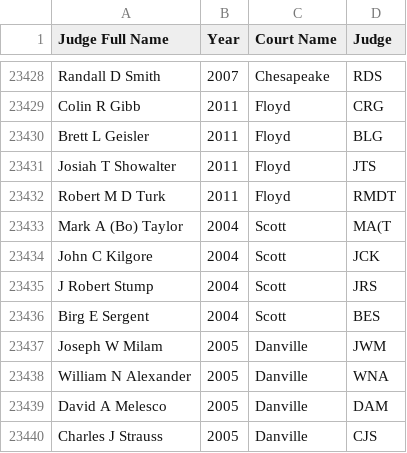
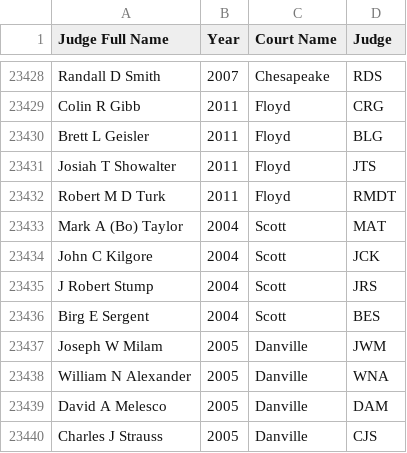
Before and after one commit to christinegu27/State-Sentencing-Project, a CSV file: CSV Processing/judges.csv, drawn as a sheet; only a part is shown, gaps mark what is left out.

Commit message:
small error with initials of a judge

```diff
--- a/CSV Processing/judges.csv
+++ b/CSV Processing/judges.csv
@@ -23432,3 +23432,3 @@ Josiah T Showalter ,2011,Floyd,JTS
 Robert M D Turk,2011,Floyd,RMDT
-Mark A (Bo) Taylor,2004,Scott,MA(T
+Mark A (Bo) Taylor,2004,Scott,MAT
 John C Kilgore,2004,Scott,JCK
```
